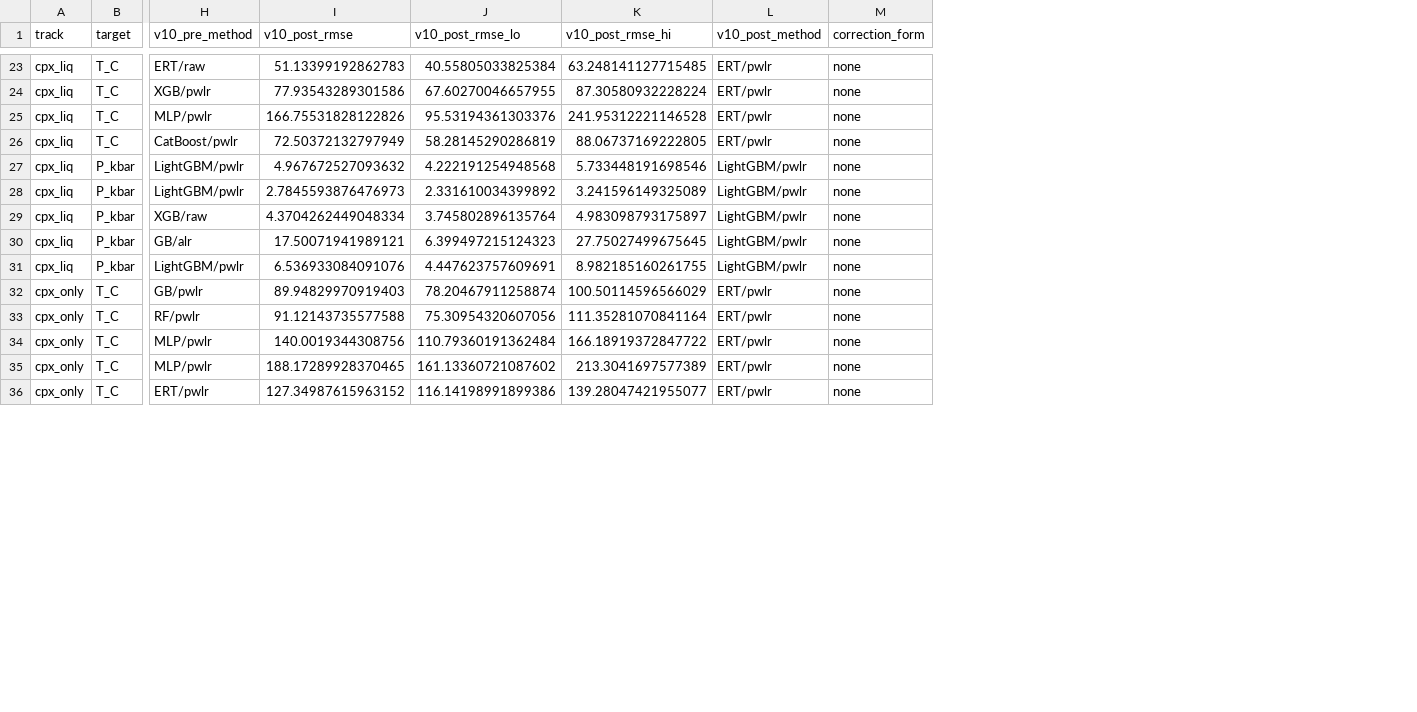
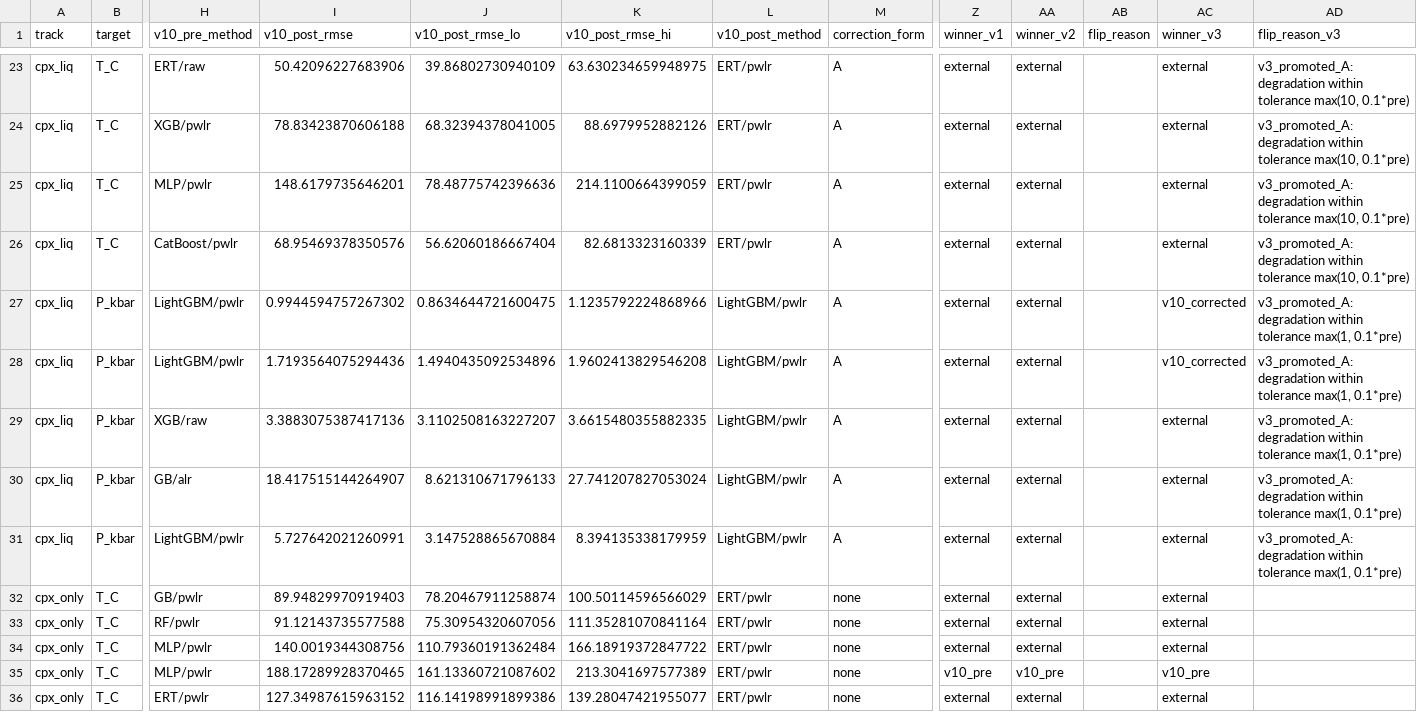
Before and after one commit to NoisySnooper/Orthopyroxene-ML-Project, a CSV file: results/preregistered_scorecard_postcorrection.csv, drawn as a sheet; only a part is shown, gaps mark what is left out; the diff covers the shown part only; the diff names each change by its address in the sheet, - before the commit and + after, or states it on an @@ line.

```diff
--- a/results/preregistered_scorecard_postcorrection.csv
+++ b/results/preregistered_scorecard_postcorrection.csv
+column Z (winner_v1), rows 23-36: external | external | external | external | external | external | external | external | external | external | external | external | v10_pre | external
+column AA (winner_v2), rows 23-36: external | external | external | external | external | external | external | external | external | external | external | external | v10_pre | external
+column AB (flip_reason), empty
+column AC (winner_v3), rows 23-36: external | external | external | external | v10_corrected | v10_corrected | external | external | external | external | external | external | v10_pre | external
+column AD (flip_reason_v3), rows 23-31: v3_promoted_A: degradation within tolerance max(10, 0.1*pre) | v3_promoted_A: degradation within tolerance max(10, 0.1*pre) | v3_promoted_A: degradation within tolerance max(10, 0.1*pre) | v3_promoted_A: degradation within tolerance max(10, 0.1*pre) | v3_promoted_A: degradation within tolerance max(1, 0.1*pre) | v3_promoted_A: degradation within tolerance max(1, 0.1*pre) | v3_promoted_A: degradation within tolerance max(1, 0.1*pre) | v3_promoted_A: degradation within tolerance max(1, 0.1*pre) | v3_promoted_A: degradation within tolerance max(1, 0.1*pre)
-I23 (v10_post_rmse): 51.13399192862783
+I23 (v10_post_rmse): 50.42096227683906
-J23 (v10_post_rmse_lo): 40.55805033825384
+J23 (v10_post_rmse_lo): 39.86802730940109
-K23 (v10_post_rmse_hi): 63.248141127715485
+K23 (v10_post_rmse_hi): 63.630234659948975
-M23:M31 (correction_form): none
+M23:M31 (correction_form): A
-I24 (v10_post_rmse): 77.93543289301586
+I24 (v10_post_rmse): 78.83423870606188
-J24 (v10_post_rmse_lo): 67.60270046657955
+J24 (v10_post_rmse_lo): 68.32394378041005
-K24 (v10_post_rmse_hi): 87.30580932228224
+K24 (v10_post_rmse_hi): 88.6979952882126
-I25 (v10_post_rmse): 166.75531828122826
+I25 (v10_post_rmse): 148.6179735646201
-J25 (v10_post_rmse_lo): 95.53194361303376
+J25 (v10_post_rmse_lo): 78.48775742396636
-K25 (v10_post_rmse_hi): 241.95312221146528
+K25 (v10_post_rmse_hi): 214.1100664399059
-I26 (v10_post_rmse): 72.50372132797949
+I26 (v10_post_rmse): 68.95469378350576
-J26 (v10_post_rmse_lo): 58.28145290286819
+J26 (v10_post_rmse_lo): 56.62060186667404
-K26 (v10_post_rmse_hi): 88.06737169222805
+K26 (v10_post_rmse_hi): 82.6813323160339
-I27 (v10_post_rmse): 4.967672527093632
+I27 (v10_post_rmse): 0.9944594757267302
-J27 (v10_post_rmse_lo): 4.222191254948568
+J27 (v10_post_rmse_lo): 0.8634644721600475
-K27 (v10_post_rmse_hi): 5.733448191698546
+K27 (v10_post_rmse_hi): 1.1235792224868966
-I28 (v10_post_rmse): 2.7845593876476973
+I28 (v10_post_rmse): 1.7193564075294436
-J28 (v10_post_rmse_lo): 2.331610034399892
+J28 (v10_post_rmse_lo): 1.4940435092534896
-K28 (v10_post_rmse_hi): 3.241596149325089
+K28 (v10_post_rmse_hi): 1.9602413829546208
-I29 (v10_post_rmse): 4.3704262449048334
+I29 (v10_post_rmse): 3.3883075387417136
-J29 (v10_post_rmse_lo): 3.745802896135764
+J29 (v10_post_rmse_lo): 3.1102508163227207
-K29 (v10_post_rmse_hi): 4.983098793175897
+K29 (v10_post_rmse_hi): 3.6615480355882335
-I30 (v10_post_rmse): 17.50071941989121
+I30 (v10_post_rmse): 18.417515144264907
-J30 (v10_post_rmse_lo): 6.399497215124323
+J30 (v10_post_rmse_lo): 8.621310671796133
-K30 (v10_post_rmse_hi): 27.75027499675645
+K30 (v10_post_rmse_hi): 27.741207827053024
-I31 (v10_post_rmse): 6.536933084091076
+I31 (v10_post_rmse): 5.727642021260991
-J31 (v10_post_rmse_lo): 4.447623757609691
+J31 (v10_post_rmse_lo): 3.147528865670884
-K31 (v10_post_rmse_hi): 8.982185160261755
+K31 (v10_post_rmse_hi): 8.394135338179959
```
Also changed, not shown: 70 edited cells elsewhere in this file, results/bias_correction_shipped.csv, 14 other files.
